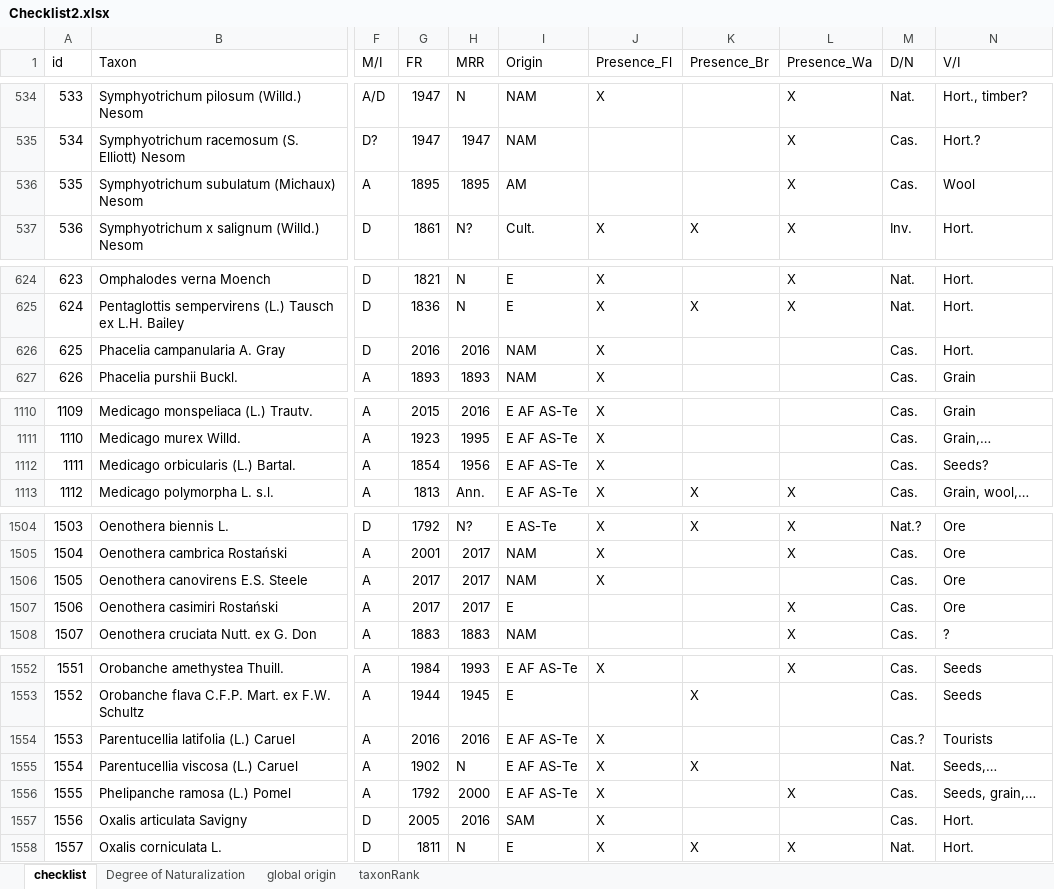
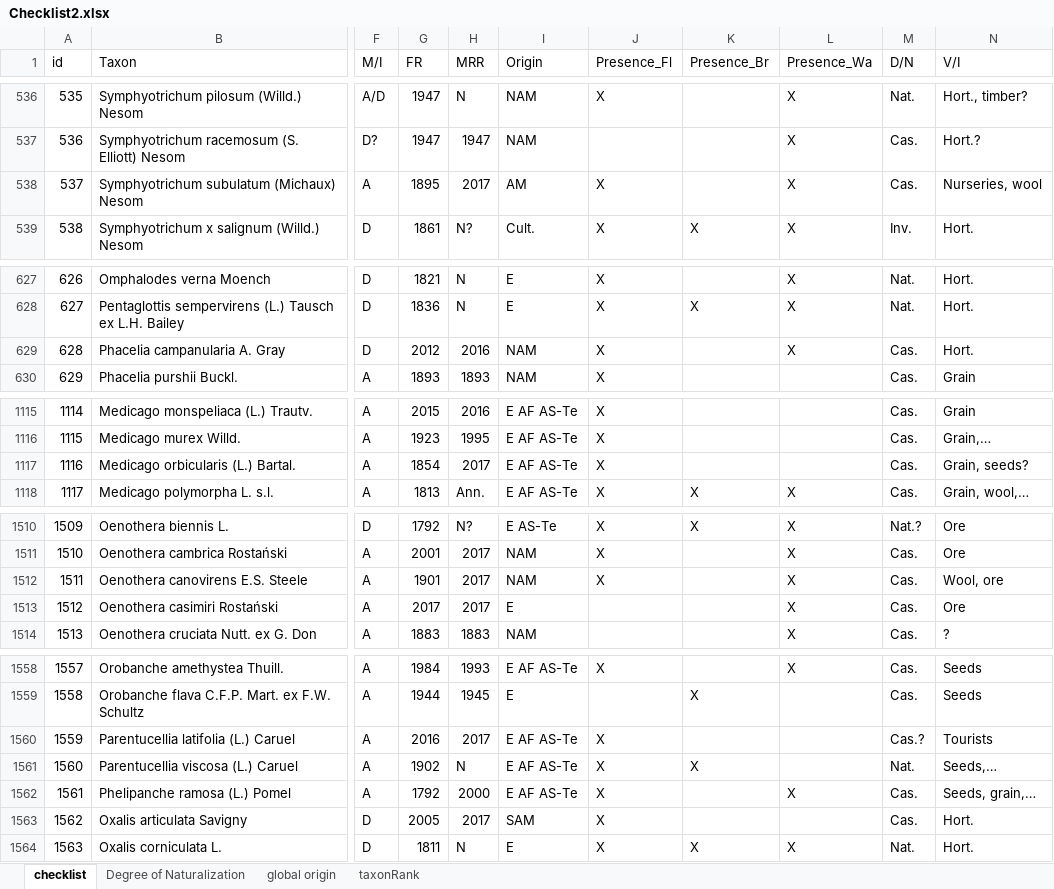
Before and after one commit to trias-project/alien-plants-belgium, an Excel workbook: data/raw/Checklist2.xlsx, sheet checklist, drawn as a sheet; only a part is shown, gaps mark what is left out; values as stored, in another font and other column widths than the file's, no cell formats; addresses are those after the commit; the diff covers the shown part only; the diff names each change by its address in the sheet, - before the commit and + after, or states it on an @@ line.

```diff
--- a/data/raw/Checklist2.xlsx (sheet checklist)
+++ b/data/raw/Checklist2.xlsx (sheet checklist)
@@ column A (id) renumbered from row 128 down @@
-H538 (MRR): 1895
+H538 (MRR): 2017
-J538 (Presence_Fl): (empty)
+J538 (Presence_Fl): X
-N538 (V/I): Wool
+N538 (V/I): Nurseries, wool
-G629 (FR): 2016
+G629 (FR): 2012
-L629 (Presence_Wa): (empty)
+L629 (Presence_Wa): X
-H1117 (MRR): 1956
+H1117 (MRR): 2017
-N1117 (V/I): Seeds?
+N1117 (V/I): Grain, seeds?
-G1512 (FR): 2017
+G1512 (FR): 1901
-L1512 (Presence_Wa): (empty)
+L1512 (Presence_Wa): X
-N1512 (V/I): Ore
+N1512 (V/I): Wool, ore
-H1560 (MRR): 2016
+H1560 (MRR): 2017
-H1563 (MRR): 2016
+H1563 (MRR): 2017
```
Also changed, not shown: 7 added rows and 30 edited cells elsewhere in this sheet, cell formats.
